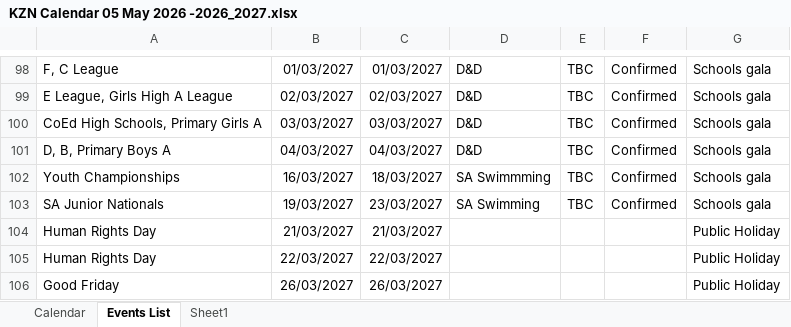
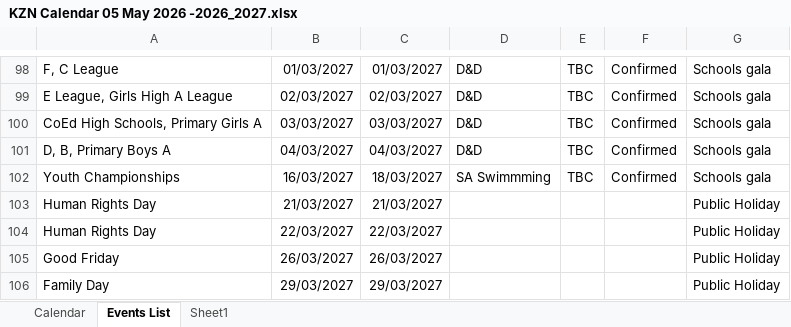
Before and after one commit to kznaswimboard/KZNASwimmingCalendar, an Excel workbook: KZN Calendar 05 May 2026 -2026_2027.xlsx, sheet Events List, drawn as a sheet; only a part is shown, gaps mark what is left out; the shorter side is filled out with more unchanged rows; values as stored, in another font and other column widths than the file's, no borders; charts and pictures and conditional formats and table styles not drawn; the diff names each change by its address in the sheet, - before the commit and + after, or states it on an @@ line.

Commit message:
Add files via upload
Removed SA Juniors in March

```diff
--- a/KZN Calendar 05 May 2026 -2026_2027.xlsx (sheet Events List)
+++ b/KZN Calendar 05 May 2026 -2026_2027.xlsx (sheet Events List)
-row 103: SA Junior Nationals | 19/03/2027 | 23/03/2027 | SA Swimming | TBC | Confirmed | Schools gala
```
Also changed, not shown: charts or pictures.
